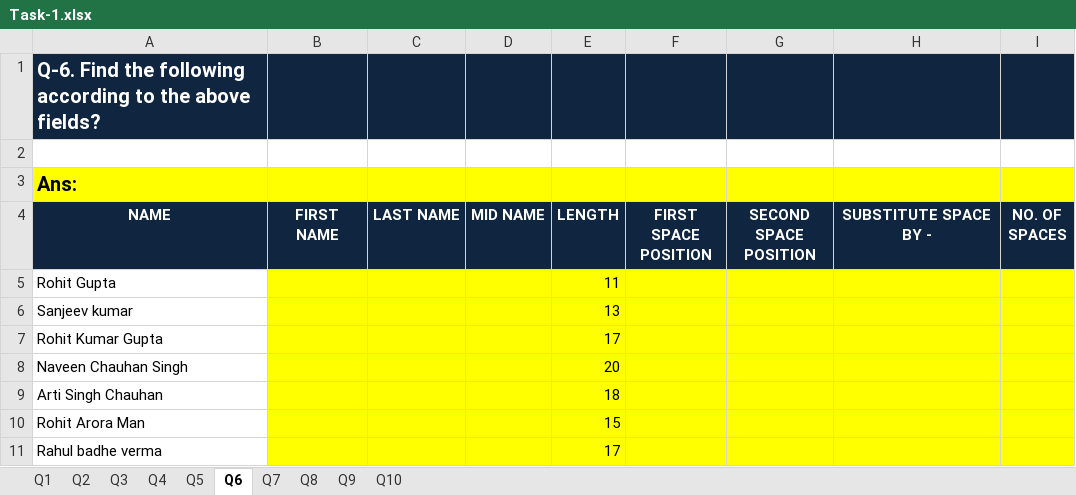
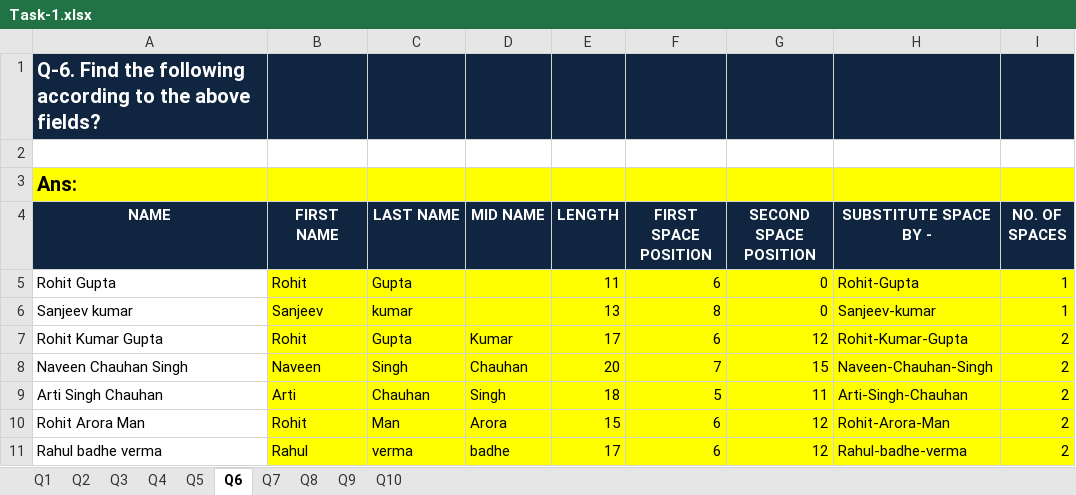
Before and after one commit to shrutikatalware/Excel, an Excel workbook: Task-1.xlsx, sheet Q6, drawn as a sheet; values as stored, in another font and other column widths than the file's, no borders; the diff names each change by its address in the sheet, - before the commit and + after, or states it on an @@ line.

```diff
--- a/Task-1.xlsx (sheet Q6)
+++ b/Task-1.xlsx (sheet Q6)
-B5 (FIRST NAME): (empty)
+B5 (FIRST NAME): Rohit
-C5 (LAST NAME): (empty)
+C5 (LAST NAME): Gupta
-F5 (FIRST SPACE POSITION): (empty)
+F5 (FIRST SPACE POSITION): 6
-G5:G6 (SECOND SPACE POSITION): (empty)
+G5:G6 (SECOND SPACE POSITION): 0
-H5 (SUBSTITUTE SPACE BY -): (empty)
+H5 (SUBSTITUTE SPACE BY -): Rohit-Gupta
-I5:I6 (NO. OF SPACES): (empty)
+I5:I6 (NO. OF SPACES): 1
-B6 (FIRST NAME): (empty)
+B6 (FIRST NAME): Sanjeev
-C6 (LAST NAME): (empty)
+C6 (LAST NAME): kumar
-F6 (FIRST SPACE POSITION): (empty)
+F6 (FIRST SPACE POSITION): 8
-H6 (SUBSTITUTE SPACE BY -): (empty)
+H6 (SUBSTITUTE SPACE BY -): Sanjeev-kumar
-B7 (FIRST NAME): (empty)
+B7 (FIRST NAME): Rohit
-C7 (LAST NAME): (empty)
+C7 (LAST NAME): Gupta
-D7 (MID NAME): (empty)
+D7 (MID NAME): Kumar
-F7 (FIRST SPACE POSITION): (empty)
+F7 (FIRST SPACE POSITION): 6
-G7 (SECOND SPACE POSITION): (empty)
+G7 (SECOND SPACE POSITION): 12
-H7 (SUBSTITUTE SPACE BY -): (empty)
+H7 (SUBSTITUTE SPACE BY -): Rohit-Kumar-Gupta
-I7:I11 (NO. OF SPACES): (empty)
+I7:I11 (NO. OF SPACES): 2
-B8 (FIRST NAME): (empty)
+B8 (FIRST NAME): Naveen
-C8 (LAST NAME): (empty)
+C8 (LAST NAME): Singh
-D8 (MID NAME): (empty)
+D8 (MID NAME): Chauhan
-F8 (FIRST SPACE POSITION): (empty)
+F8 (FIRST SPACE POSITION): 7
-G8 (SECOND SPACE POSITION): (empty)
+G8 (SECOND SPACE POSITION): 15
-H8 (SUBSTITUTE SPACE BY -): (empty)
+H8 (SUBSTITUTE SPACE BY -): Naveen-Chauhan-Singh
-B9 (FIRST NAME): (empty)
+B9 (FIRST NAME): Arti
-C9 (LAST NAME): (empty)
+C9 (LAST NAME): Chauhan
-D9 (MID NAME): (empty)
+D9 (MID NAME): Singh
-F9 (FIRST SPACE POSITION): (empty)
+F9 (FIRST SPACE POSITION): 5
-G9 (SECOND SPACE POSITION): (empty)
+G9 (SECOND SPACE POSITION): 11
-H9 (SUBSTITUTE SPACE BY -): (empty)
+H9 (SUBSTITUTE SPACE BY -): Arti-Singh-Chauhan
-B10 (FIRST NAME): (empty)
+B10 (FIRST NAME): Rohit
-C10 (LAST NAME): (empty)
+C10 (LAST NAME): Man
-D10 (MID NAME): (empty)
+D10 (MID NAME): Arora
-F10:F11 (FIRST SPACE POSITION): (empty)
+F10:F11 (FIRST SPACE POSITION): 6
-G10:G11 (SECOND SPACE POSITION): (empty)
+G10:G11 (SECOND SPACE POSITION): 12
-H10 (SUBSTITUTE SPACE BY -): (empty)
+H10 (SUBSTITUTE SPACE BY -): Rohit-Arora-Man
-B11 (FIRST NAME): (empty)
+B11 (FIRST NAME): Rahul
-C11 (LAST NAME): (empty)
+C11 (LAST NAME): verma
-D11 (MID NAME): (empty)
+D11 (MID NAME): badhe
-H11 (SUBSTITUTE SPACE BY -): (empty)
+H11 (SUBSTITUTE SPACE BY -): Rahul-badhe-verma
```
Also changed, not shown: sheet Q10, sheet Q2, sheet Q3, sheet Q8, sheet Q9, sheet Q7, formulas that keep their value, 2 other files.
